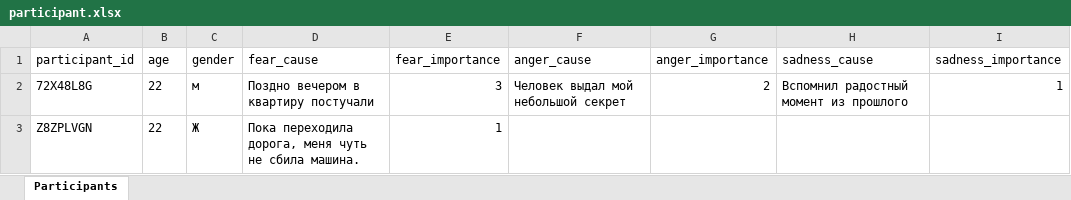
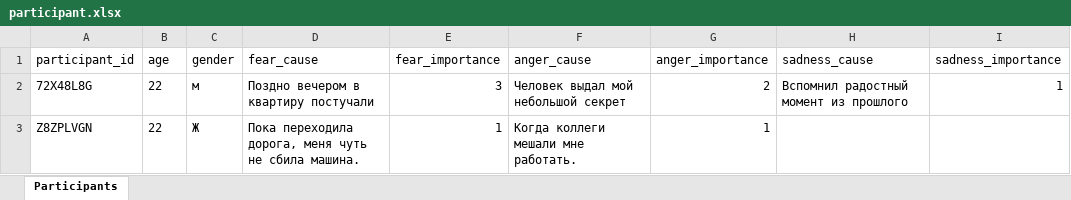
Before and after one commit to aapushnikov/intensity_profiles, an Excel workbook: dataset/participant.xlsx, sheet Participants, drawn as a sheet; values as stored, in another font and other column widths than the file's, no borders; the diff names each change by its address in the sheet, - before the commit and + after, or states it on an @@ line.

Commit message:
Update participant Z8ZPLVGN

```diff
--- a/dataset/participant.xlsx (sheet Participants)
+++ b/dataset/participant.xlsx (sheet Participants)
-F3 (anger_cause): (empty)
+F3 (anger_cause): Когда коллеги мешали мне работать.
-G3 (anger_importance): (empty)
+G3 (anger_importance): 1
```
